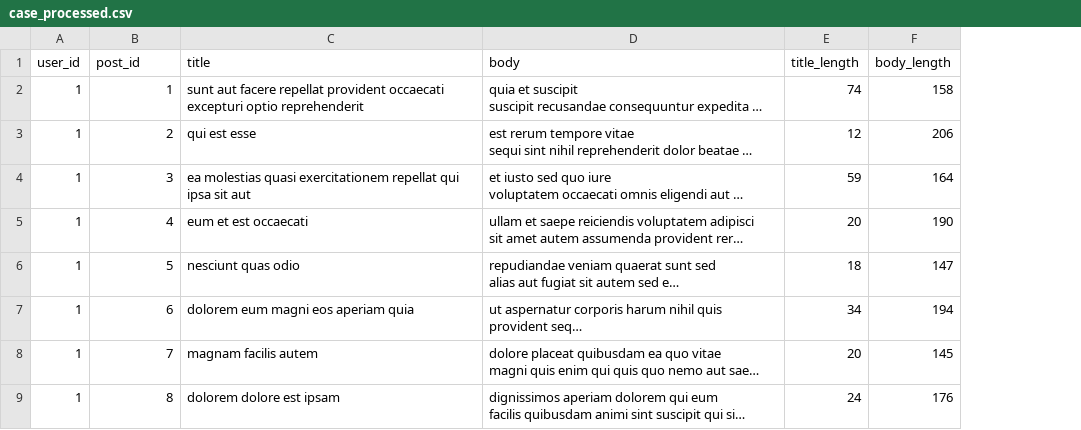
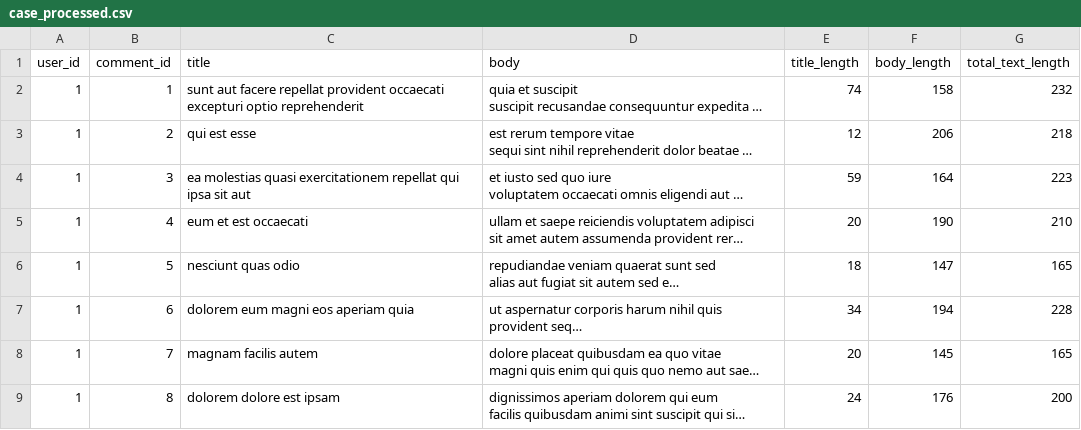
Before and after one commit to ssowers2/nlp-04-api-text-data, a CSV file: data/processed/case_processed.csv, drawn as a sheet; only a part is shown; long unchanged cells end in …; the diff names each change by its address in the sheet, - before the commit and + after, or states it on an @@ line.

Commit message:
complete phase 4 and 5: added derived column, updated pipeline for comments API, and improved README

```diff
--- a/data/processed/case_processed.csv
+++ b/data/processed/case_processed.csv
+column G (total_text_length), rows 2-9: 232 | 218 | 223 | 210 | 165 | 228 | 165 | 200
-B1: post_id
+B1: comment_id
```
Also changed, not shown: 7 other files.
